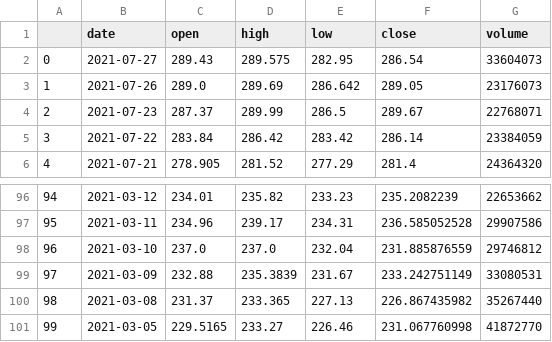
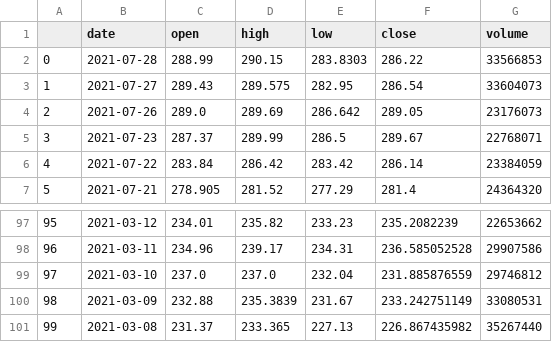
Before and after one commit to PHeitmann9604/robo-advisor-1, a CSV file: data/MSFT_prices.csv, drawn as a sheet; only a part is shown, gaps mark what is left out; removed rows and columns are numbered as before the commit, all else as after; the diff names each change by its address in the sheet, - before the commit and + after, or states it on an @@ line.

```diff
--- a/data/MSFT_prices.csv
+++ b/data/MSFT_prices.csv
+row 2: 0 | 2021-07-28 | 288.99 | 290.15 | 283.8303 | 286.22 | 33566853
@@ column A renumbered between rows 3 and 101 @@
-row 101: 99 | 2021-03-05 | 229.5165 | 233.27 | 226.46 | 231.067760998 | 41872770
```
Also changed, not shown: 4 other files.
